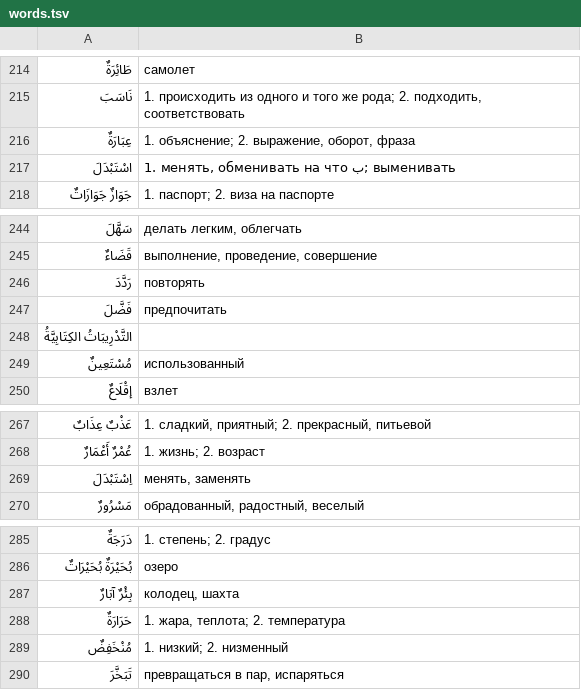
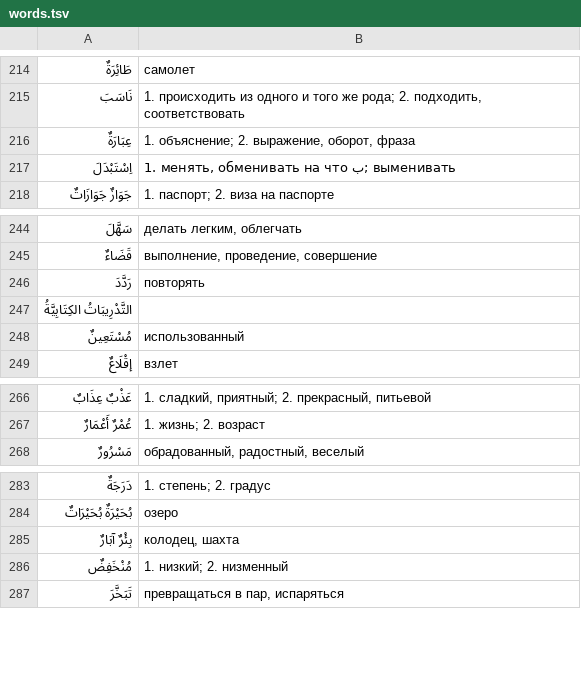
Before and after one commit to ibnrafail/Arabic-Medina-Course, a TSV file: القراءة المستوى الثاني/words.tsv, drawn as a sheet; only a part is shown, gaps mark what is left out; the diff names each change by its address in the sheet, - before the commit and + after, or states it on an @@ line.

Commit message:
Clone words removed.

```diff
--- a/القراءة المستوى الثاني/words.tsv
+++ b/القراءة المستوى الثاني/words.tsv
-A217: اسْتَبْدَلَ
+A217: اِسْتَبْدَلَ
-row 247: فَضَّلَ | предпочитать
-row 269: اِسْتَبْدَلَ | менять, заменять
-row 288: حَرَارَةٌ | 1. жара, теплота; 2. температура
```
